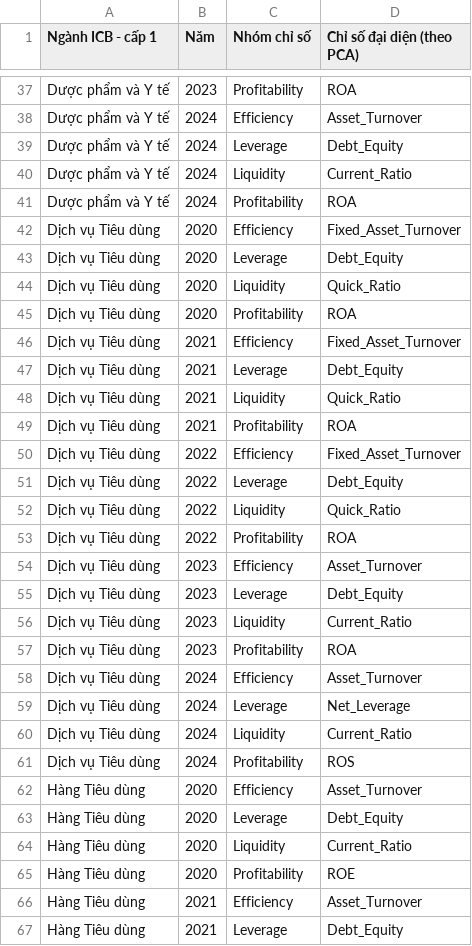
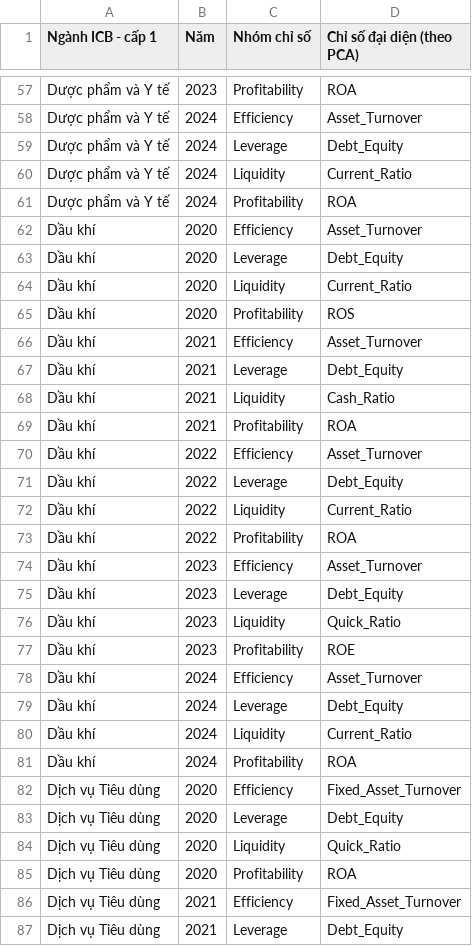
Before and after one commit to duyendm22414/FINANCIAL-STATE-TRACKER, a CSV file: outputs/tables/representative_indicators_by_industry_year.csv, drawn as a sheet; only a part is shown, gaps mark what is left out; the shorter side is filled out with more unchanged rows; the diff covers the shown part only; the diff names each change by its address in the sheet, - before the commit and + after, or states it on an @@ line.

```diff
--- a/outputs/tables/representative_indicators_by_industry_year.csv
+++ b/outputs/tables/representative_indicators_by_industry_year.csv
+row 62: Dầu khí | 2020 | Efficiency | Asset_Turnover
+row 63: Dầu khí | 2020 | Leverage | Debt_Equity
+row 64: Dầu khí | 2020 | Liquidity | Current_Ratio
+row 65: Dầu khí | 2020 | Profitability | ROS
+row 66: Dầu khí | 2021 | Efficiency | Asset_Turnover
+row 67: Dầu khí | 2021 | Leverage | Debt_Equity
+row 68: Dầu khí | 2021 | Liquidity | Cash_Ratio
+row 69: Dầu khí | 2021 | Profitability | ROA
+row 70: Dầu khí | 2022 | Efficiency | Asset_Turnover
+row 71: Dầu khí | 2022 | Leverage | Debt_Equity
+row 72: Dầu khí | 2022 | Liquidity | Current_Ratio
+row 73: Dầu khí | 2022 | Profitability | ROA
+row 74: Dầu khí | 2023 | Efficiency | Asset_Turnover
+row 75: Dầu khí | 2023 | Leverage | Debt_Equity
+row 76: Dầu khí | 2023 | Liquidity | Quick_Ratio
+row 77: Dầu khí | 2023 | Profitability | ROE
+row 78: Dầu khí | 2024 | Efficiency | Asset_Turnover
+row 79: Dầu khí | 2024 | Leverage | Debt_Equity
+row 80: Dầu khí | 2024 | Liquidity | Current_Ratio
+row 81: Dầu khí | 2024 | Profitability | ROA
```
Also changed, not shown: 20 added rows elsewhere in this file, outputs/tables/05B_industry_year_benchmarks.csv, outputs/tables/05E_ml_cluster_labels.csv, 32 other files.
